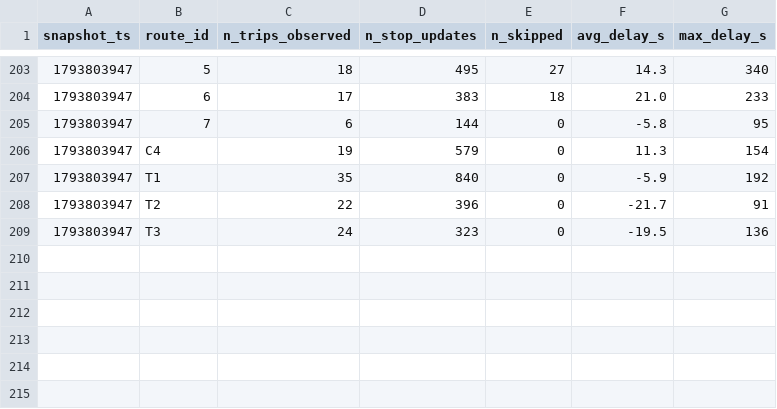
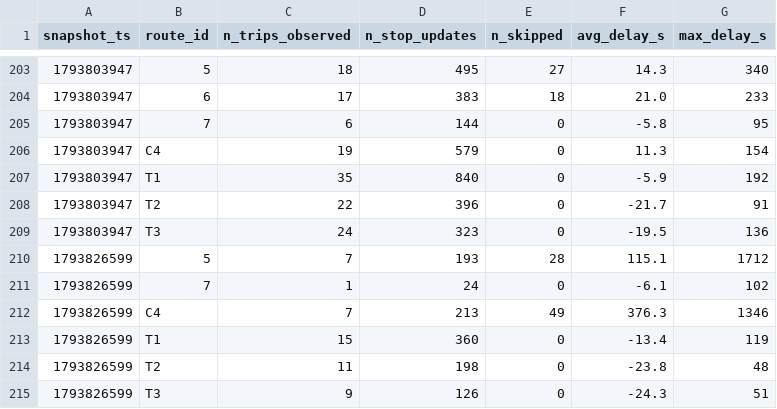
Before and after one commit to mohamedazizbhs/smart-mobility-lemans, a CSV file: data/history/route_delays_2026-11.csv, drawn as a sheet; only a part is shown, gaps mark what is left out.

```diff
--- a/data/history/route_delays_2026-11.csv
+++ b/data/history/route_delays_2026-11.csv
@@ -209 +209,7 @@ snapshot_ts,route_id,n_trips_observed,n_stop_updates,n_skipped,avg_delay_s,max_d
 1793803947,T3,24,323,0,-19.5,136
+1793826599,5,7,193,28,115.1,1712
+1793826599,7,1,24,0,-6.1,102
+1793826599,C4,7,213,49,376.3,1346
+1793826599,T1,15,360,0,-13.4,119
+1793826599,T2,11,198,0,-23.8,48
+1793826599,T3,9,126,0,-24.3,51
```
Also changed, not shown: 1 other file.
